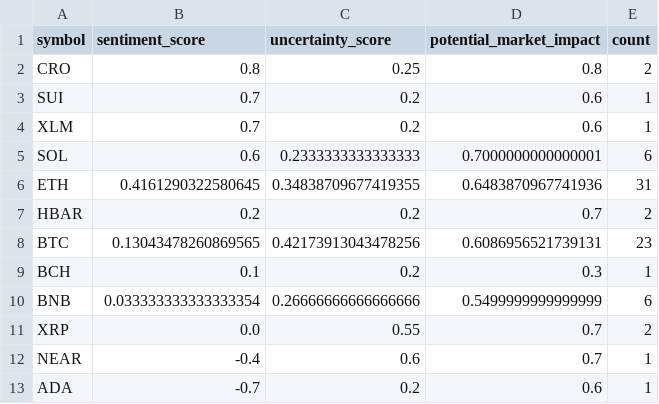
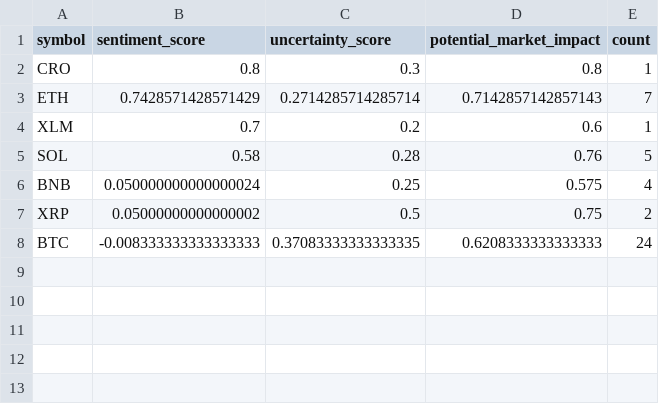
Before and after one commit to vd1371/vd1371.github.io, a CSV file: data/projects/recent_sentiment.csv, drawn as a sheet.

Commit message:
Update sentiment analysis

```diff
--- a/data/projects/recent_sentiment.csv
+++ b/data/projects/recent_sentiment.csv
@@ -1,13 +1,8 @@
 symbol,sentiment_score,uncertainty_score,potential_market_impact,count
-CRO,0.8,0.25,0.8,2
-SUI,0.7,0.2,0.6,1
+CRO,0.8,0.3,0.8,1
+ETH,0.7428571428571429,0.2714285714285714,0.7142857142857143,7
 XLM,0.7,0.2,0.6,1
-SOL,0.6,0.2333333333333333,0.7000000000000001,6
-ETH,0.4161290322580645,0.34838709677419355,0.6483870967741936,31
-HBAR,0.2,0.2,0.7,2
-BTC,0.13043478260869565,0.42173913043478256,0.6086956521739131,23
-BCH,0.1,0.2,0.3,1
-BNB,0.033333333333333354,0.26666666666666666,0.5499999999999999,6
-XRP,0.0,0.55,0.7,2
-NEAR,-0.4,0.6,0.7,1
-ADA,-0.7,0.2,0.6,1
+SOL,0.58,0.28,0.76,5
+BNB,0.050000000000000024,0.25,0.575,4
+XRP,0.05000000000000002,0.5,0.75,2
+BTC,-0.008333333333333333,0.37083333333333335,0.6208333333333333,24
```
Also changed, not shown: 1 other file.
